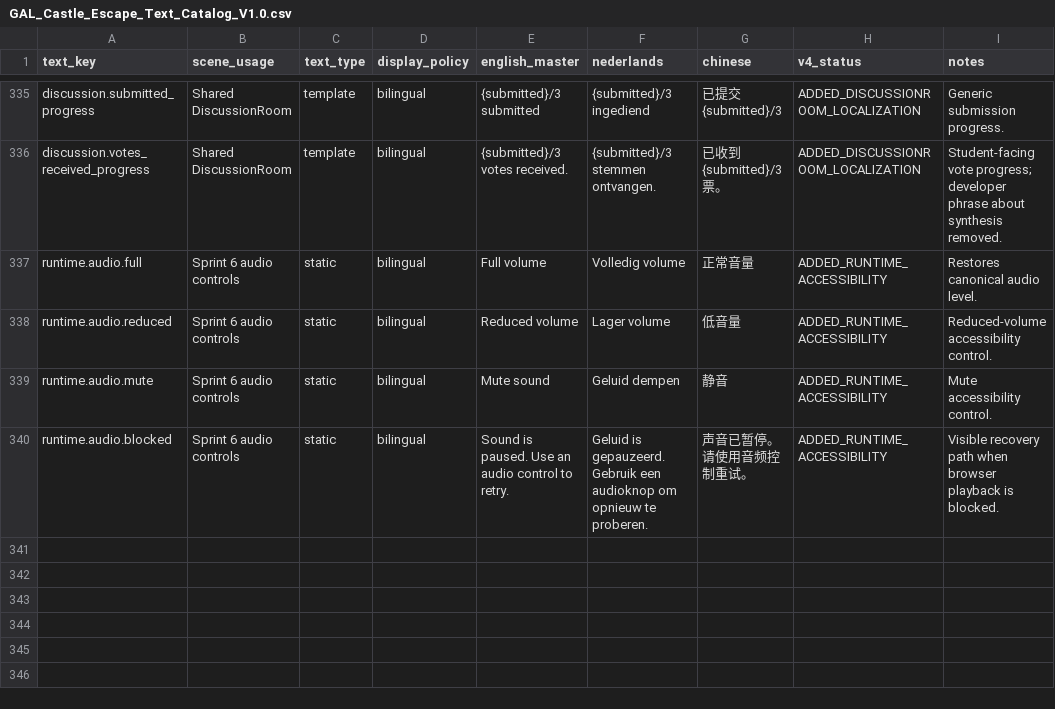
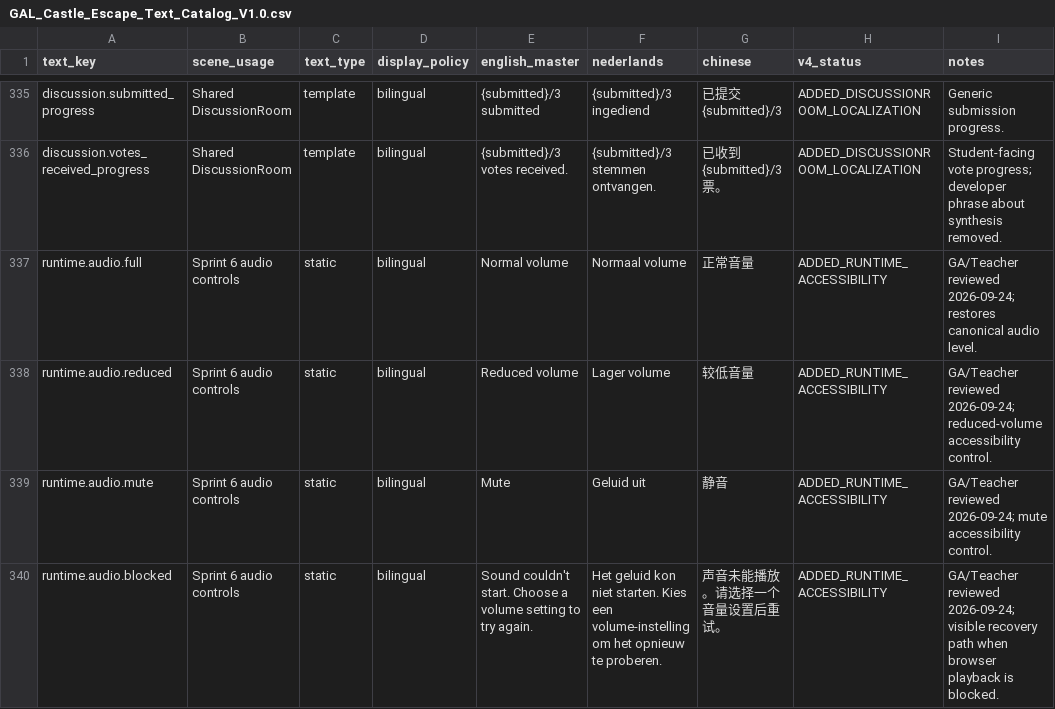
Before and after one commit to meifeng202309-commits/GAL-Escape-Castle, a CSV file: docs/specs/current/localization/GAL_Castle_Escape_Text_Catalog_V1.0.csv, drawn as a sheet; only a part is shown, gaps mark what is left out.

Commit message:
review Sprint6 audio accessibility localization

```diff
--- a/docs/specs/current/localization/GAL_Castle_Escape_Text_Catalog_V1.0.csv
+++ b/docs/specs/current/localization/GAL_Castle_Escape_Text_Catalog_V1.0.csv
@@ -342,5 +342,5 @@ discussion.submitted_progress,Shared DiscussionRoom,template,bilingual,{submitte
 discussion.votes_received_progress,Shared DiscussionRoom,template,bilingual,{submitted}/3 votes received.,{submitted}/3 stemmen ontvangen.,已收到 {submitted}/3 票。,ADDED_DISCUSSIONROOM_LOCALIZATION,Student-facing vote progress; developer phrase about synthesis removed.
-runtime.audio.full,Sprint 6 audio controls,static,bilingual,Full volume,Volledig volume,正常音量,ADDED_RUNTIME_ACCESSIBILITY,Restores canonical audio level.
-runtime.audio.reduced,Sprint 6 audio controls,static,bilingual,Reduced volume,Lager volume,低音量,ADDED_RUNTIME_ACCESSIBILITY,Reduced-volume accessibility control.
-runtime.audio.mute,Sprint 6 audio controls,static,bilingual,Mute sound,Geluid dempen,静音,ADDED_RUNTIME_ACCESSIBILITY,Mute accessibility control.
-runtime.audio.blocked,Sprint 6 audio controls,static,bilingual,Sound is paused. Use an audio control to retry.,Geluid is gepauzeerd. Gebruik een audioknop om opnieuw te proberen.,声音已暂停。请使用音频控制重试。,ADDED_RUNTIME_ACCESSIBILITY,Visible recovery path when browser playback is blocked.
+runtime.audio.full,Sprint 6 audio controls,static,bilingual,Normal volume,Normaal volume,正常音量,ADDED_RUNTIME_ACCESSIBILITY,GA/Teacher reviewed 2026-09-24; restores canonical audio level.
+runtime.audio.reduced,Sprint 6 audio controls,static,bilingual,Reduced volume,Lager volume,较低音量,ADDED_RUNTIME_ACCESSIBILITY,GA/Teacher reviewed 2026-09-24; reduced-volume accessibility control.
+runtime.audio.mute,Sprint 6 audio controls,static,bilingual,Mute,Geluid uit,静音,ADDED_RUNTIME_ACCESSIBILITY,GA/Teacher reviewed 2026-09-24; mute accessibility control.
+runtime.audio.blocked,Sprint 6 audio controls,static,bilingual,Sound couldn't start. Choose a volume setting to try again.,Het geluid kon niet starten. Kies een volume-instelling om het opnieuw te proberen.,声音未能播放。请选择一个音量设置后重试。,ADDED_RUNTIME_ACCESSIBILITY,GA/Teacher reviewed 2026-09-24; visible recovery path when browser playback is blocked.
```
